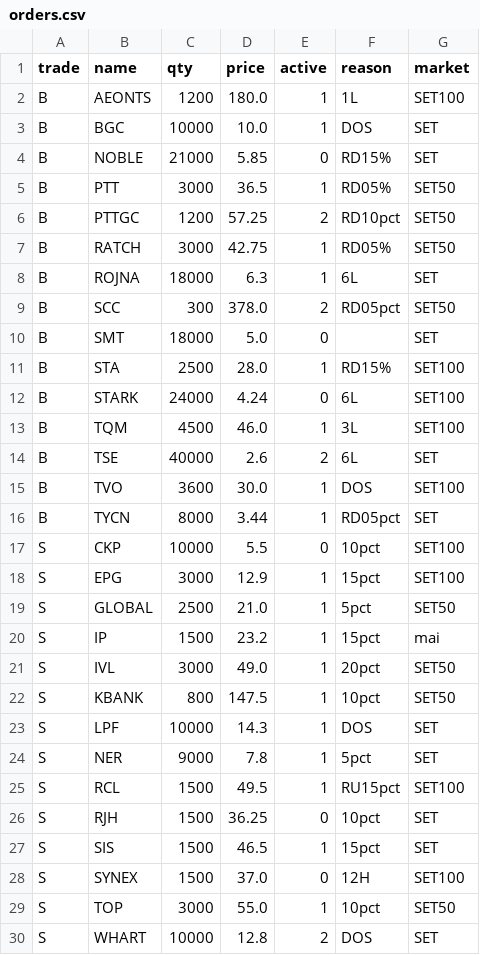
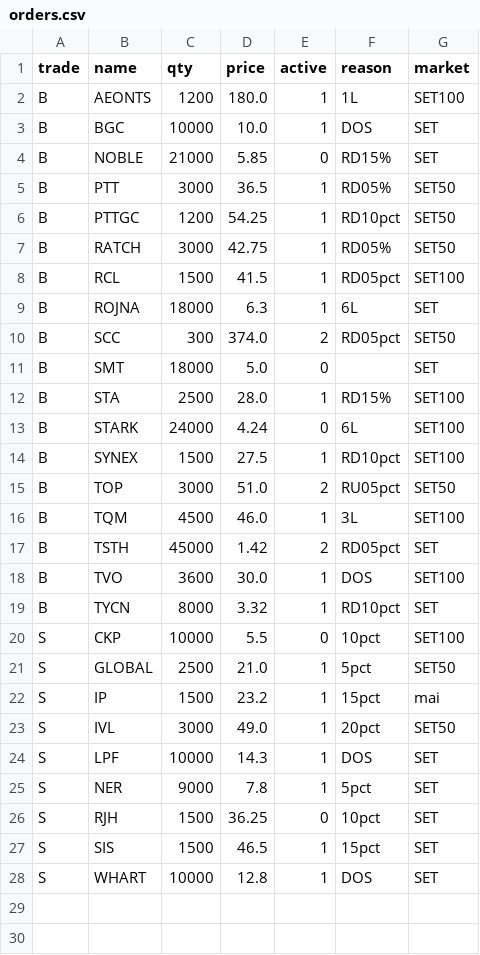
Before and after one commit to santimcs/A8, a CSV file: Data/orders.csv, drawn as a sheet.

```diff
--- a/Data/orders.csv
+++ b/Data/orders.csv
@@ -5,6 +5,7 @@ B,NOBLE,21000,5.85,0,RD15%,SET
 B,PTT,3000,36.5,1,RD05%,SET50
-B,PTTGC,1200,57.25,2,RD10pct,SET50
+B,PTTGC,1200,54.25,1,RD10pct,SET50
 B,RATCH,3000,42.75,1,RD05%,SET50
+B,RCL,1500,41.5,1,RD05pct,SET100
 B,ROJNA,18000,6.3,1,6L,SET
-B,SCC,300,378.0,2,RD05pct,SET50
+B,SCC,300,374.0,2,RD05pct,SET50
 B,SMT,18000,5.0,0,,SET
@@ -12,8 +13,9 @@ B,STA,2500,28.0,1,RD15%,SET100
 B,STARK,24000,4.24,0,6L,SET100
+B,SYNEX,1500,27.5,1,RD10pct,SET100
+B,TOP,3000,51.0,2,RU05pct,SET50
 B,TQM,4500,46.0,1,3L,SET100
-B,TSE,40000,2.6,2,6L,SET
+B,TSTH,45000,1.42,2,RD05pct,SET
 B,TVO,3600,30.0,1,DOS,SET100
-B,TYCN,8000,3.44,1,RD05pct,SET
+B,TYCN,8000,3.32,1,RD10pct,SET
 S,CKP,10000,5.5,0,10pct,SET100
-S,EPG,3000,12.9,1,15pct,SET100
 S,GLOBAL,2500,21.0,1,5pct,SET50
@@ -21,10 +23,6 @@ S,IP,1500,23.2,1,15pct,mai
 S,IVL,3000,49.0,1,20pct,SET50
-S,KBANK,800,147.5,1,10pct,SET50
 S,LPF,10000,14.3,1,DOS,SET
 S,NER,9000,7.8,1,5pct,SET
-S,RCL,1500,49.5,1,RU15pct,SET100
 S,RJH,1500,36.25,0,10pct,SET
 S,SIS,1500,46.5,1,15pct,SET
-S,SYNEX,1500,37.0,0,12H,SET100
-S,TOP,3000,55.0,1,10pct,SET50
-S,WHART,10000,12.8,2,DOS,SET
+S,WHART,10000,12.8,1,DOS,SET
```
Also changed, not shown: Data/consensus.csv, Data/daily-sales.csv, 9 other files.
